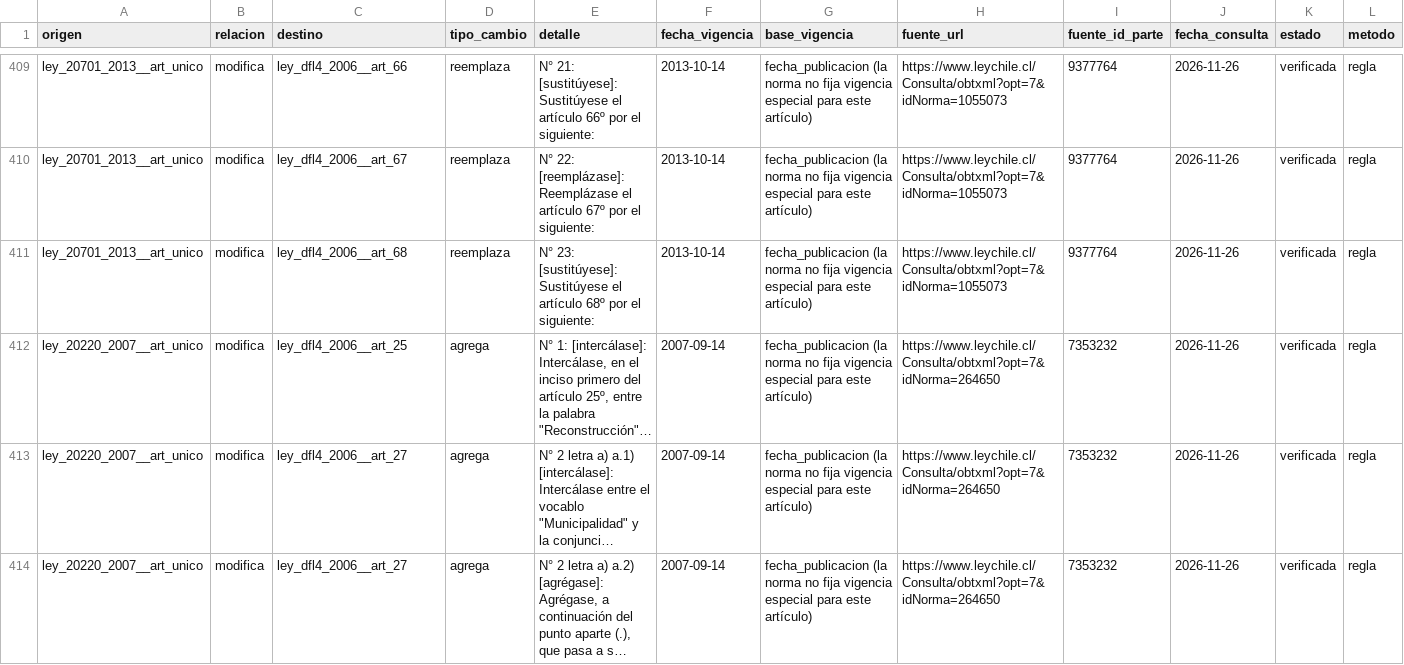
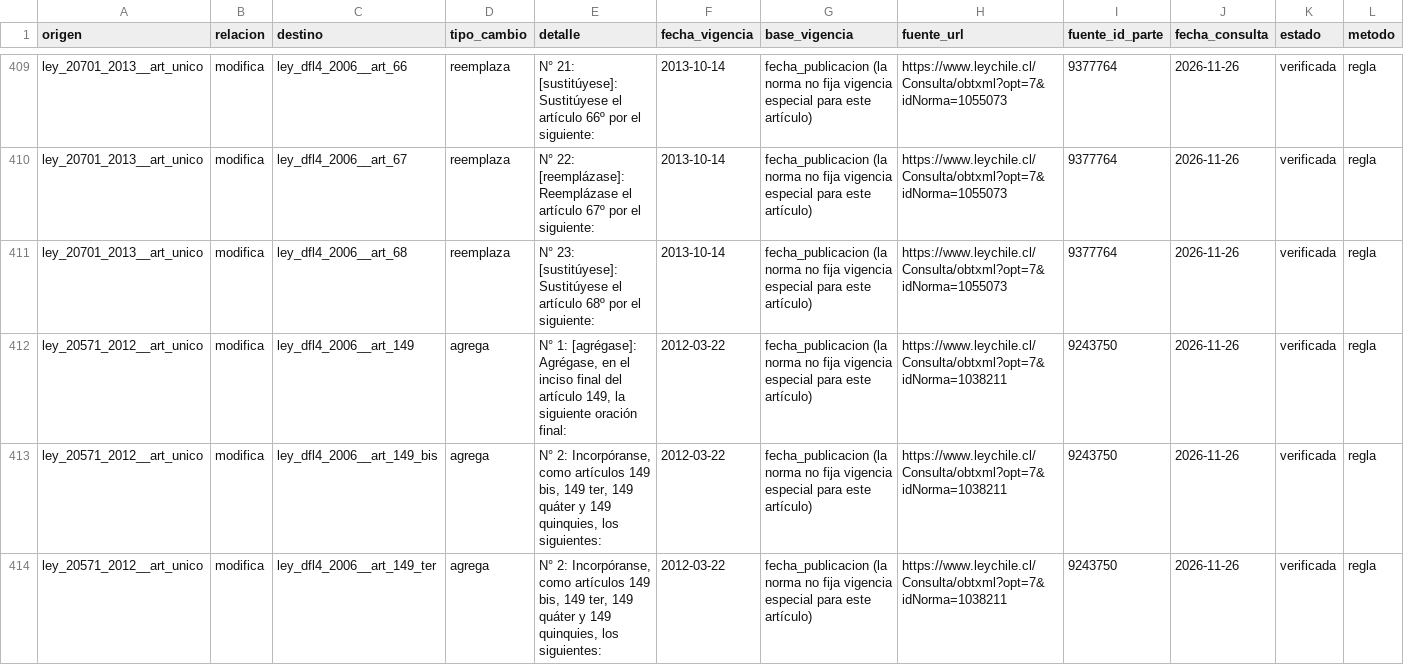
Before and after one commit to Pinzun/grafo-regulatorio, a CSV file: ontologia/relaciones.csv, drawn as a sheet; only a part is shown, gaps mark what is left out; the shorter side is filled out with more unchanged rows; long unchanged cells end in …; rows hold the shown columns only; the diff covers the shown part only; the diff names each change by its address in the sheet, - before the commit and + after, or states it on an @@ line.

```diff
--- a/ontologia/relaciones.csv
+++ b/ontologia/relaciones.csv
+row 412: ley_20571_2012__art_unico | modifica | ley_dfl4_2006__art_149 | agrega | N° 1: [agrégase]: Agrégase, en el inciso final del artículo 149, la siguiente oración final: | 2012-03-22 | fecha_publicacion (la norma no fija vigencia especial para este artículo) | https://www.leychile.cl/Consulta/obtxml?opt=7&idNorma=1038211 | 9243750 | 2026-11-26 | verificada | regla
+row 413: ley_20571_2012__art_unico | modifica | ley_dfl4_2006__art_149_bis | agrega | N° 2: Incorpóranse, como artículos 149 bis, 149 ter, 149 quáter y 149 quinquies, los siguientes: | 2012-03-22 | fecha_publicacion (la norma no fija vigencia especial para este artículo) | https://www.leychile.cl/Consulta/obtxml?opt=7&idNorma=1038211 | 9243750 | 2026-11-26 | verificada | regla
+row 414: ley_20571_2012__art_unico | modifica | ley_dfl4_2006__art_149_ter | agrega | N° 2: Incorpóranse, como artículos 149 bis, 149 ter, 149 quáter y 149 quinquies, los siguientes: | 2012-03-22 | fecha_publicacion (la norma no fija vigencia especial para este artículo) | https://www.leychile.cl/Consulta/obtxml?opt=7&idNorma=1038211 | 9243750 | 2026-11-26 | verificada | regla
```
Also changed, not shown: 4 added rows elsewhere in this file, datos/derivados/historia_articulos.csv, datos/raw/descargas.csv, 13 other files.
